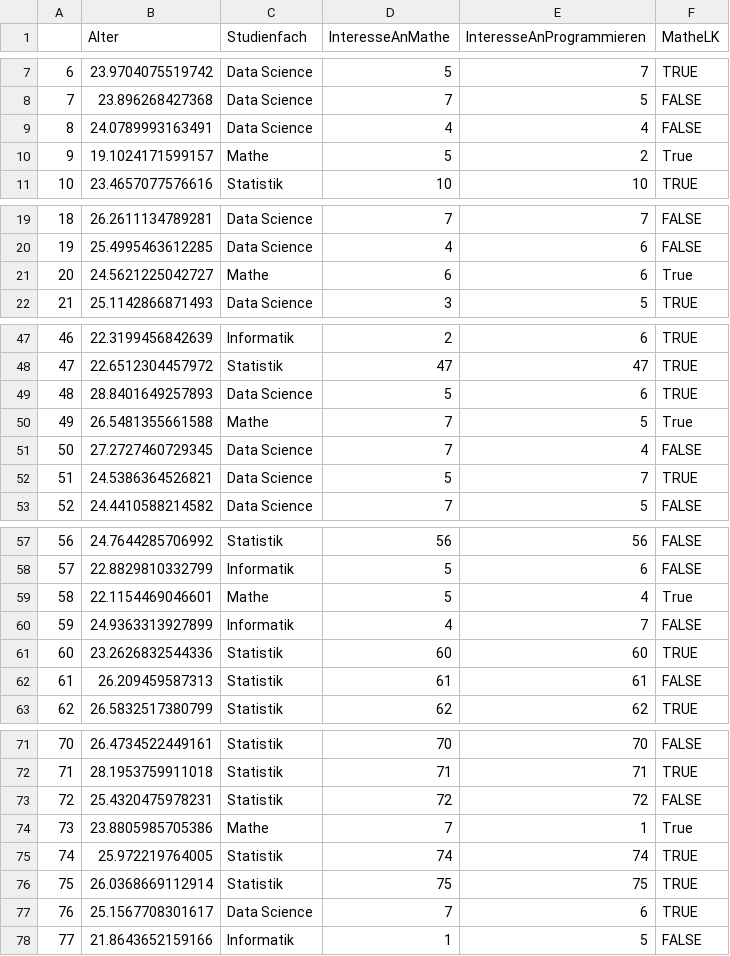
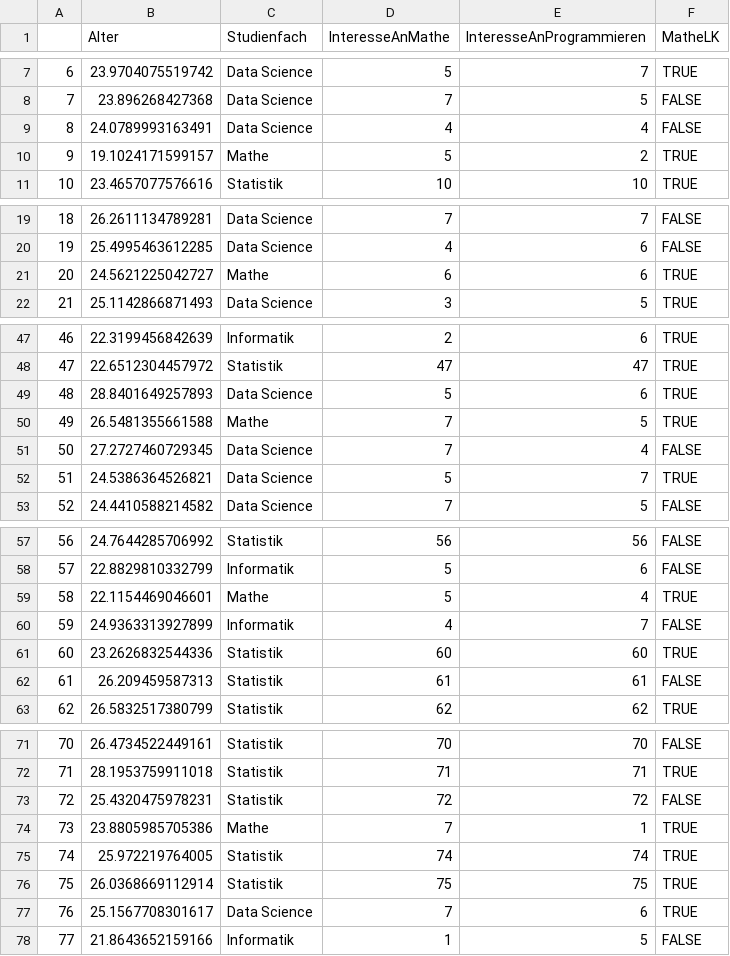
Before and after one commit to elstrippi/WissenschaftlichesArbeiten2023, a CSV file: githubDaten.csv, drawn as a sheet; only a part is shown, gaps mark what is left out.

Commit message:
Add corrected githubDaten
New Dataframe after the Code changes

```diff
--- a/githubDaten.csv
+++ b/githubDaten.csv
@@ -9,3 +9,3 @@
 "8",24.0789993163491,"Data Science",4,4,"FALSE"
-"9",19.1024171599157,"Mathe",5,2,"True"
+"9",19.1024171599157,"Mathe",5,2,"TRUE"
 "10",23.4657077576616,"Statistik",10,10,"TRUE"
@@ -20,3 +20,3 @@
 "19",25.4995463612285,"Data Science",4,6,"FALSE"
-"20",24.5621225042727,"Mathe",6,6,"True"
+"20",24.5621225042727,"Mathe",6,6,"TRUE"
 "21",25.1142866871493,"Data Science",3,5,"TRUE"
@@ -49,3 +49,3 @@
 "48",28.8401649257893,"Data Science",5,6,"TRUE"
-"49",26.5481355661588,"Mathe",7,5,"True"
+"49",26.5481355661588,"Mathe",7,5,"TRUE"
 "50",27.2727460729345,"Data Science",7,4,"FALSE"
@@ -58,3 +58,3 @@
 "57",22.8829810332799,"Informatik",5,6,"FALSE"
-"58",22.1154469046601,"Mathe",5,4,"True"
+"58",22.1154469046601,"Mathe",5,4,"TRUE"
 "59",24.9363313927899,"Informatik",4,7,"FALSE"
@@ -73,3 +73,3 @@
 "72",25.4320475978231,"Statistik",72,72,"FALSE"
-"73",23.8805985705386,"Mathe",7,1,"True"
+"73",23.8805985705386,"Mathe",7,1,"TRUE"
 "74",25.972219764005,"Statistik",74,74,"TRUE"
```
